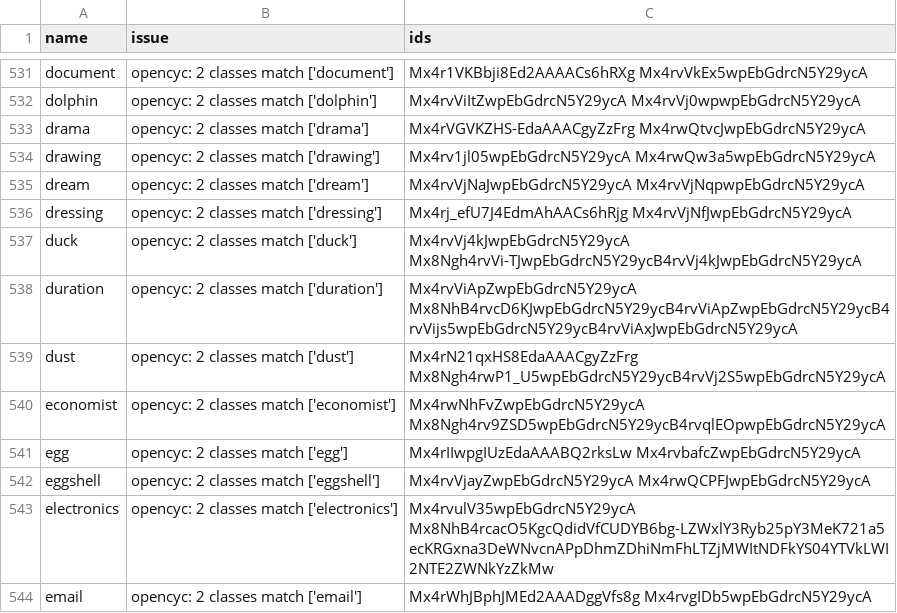
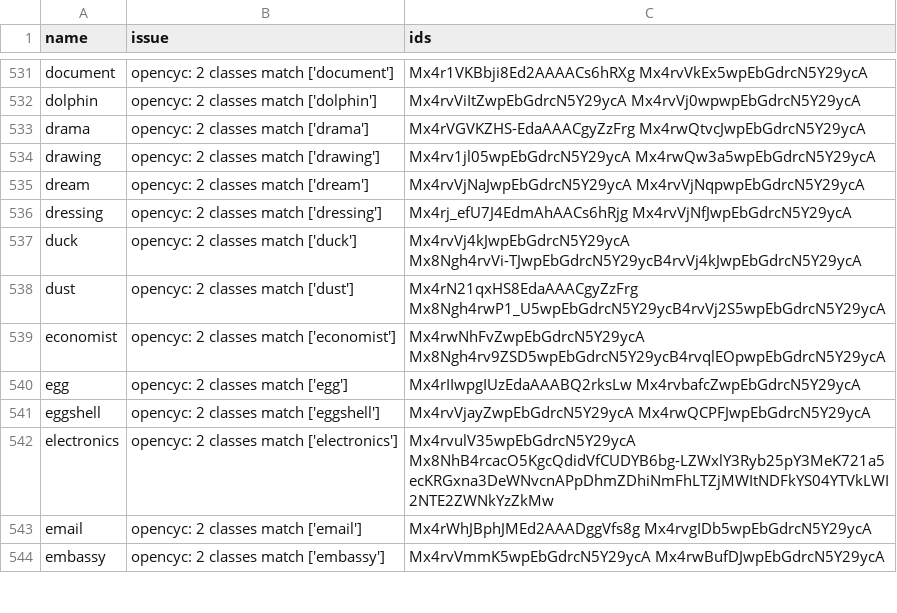
Before and after one commit to petfold/ontodag-core, a TSV file: align/queue-align.tsv, drawn as a sheet; only a part is shown, gaps mark what is left out; the shorter side is filled out with more unchanged rows; the diff names each change by its address in the sheet, - before the commit and + after, or states it on an @@ line.

Commit message:
second duration synset dropped

```diff
--- a/align/queue-align.tsv
+++ b/align/queue-align.tsv
-row 538: duration | opencyc: 2 classes match ['duration'] | Mx4rvViApZwpEbGdrcN5Y29ycA Mx8NhB4rvcD6KJwpEbGdrcN5Y29ycB4rvViApZwpEbGdrcN5Y29ycB4rvVijs5wpEbGdrcN5Y29ycB4rvViAxJwpEbGdrcN5Y29ycA
```
Also changed, not shown: align/concepts.tsv, align/drop.tsv, 7 other files.
